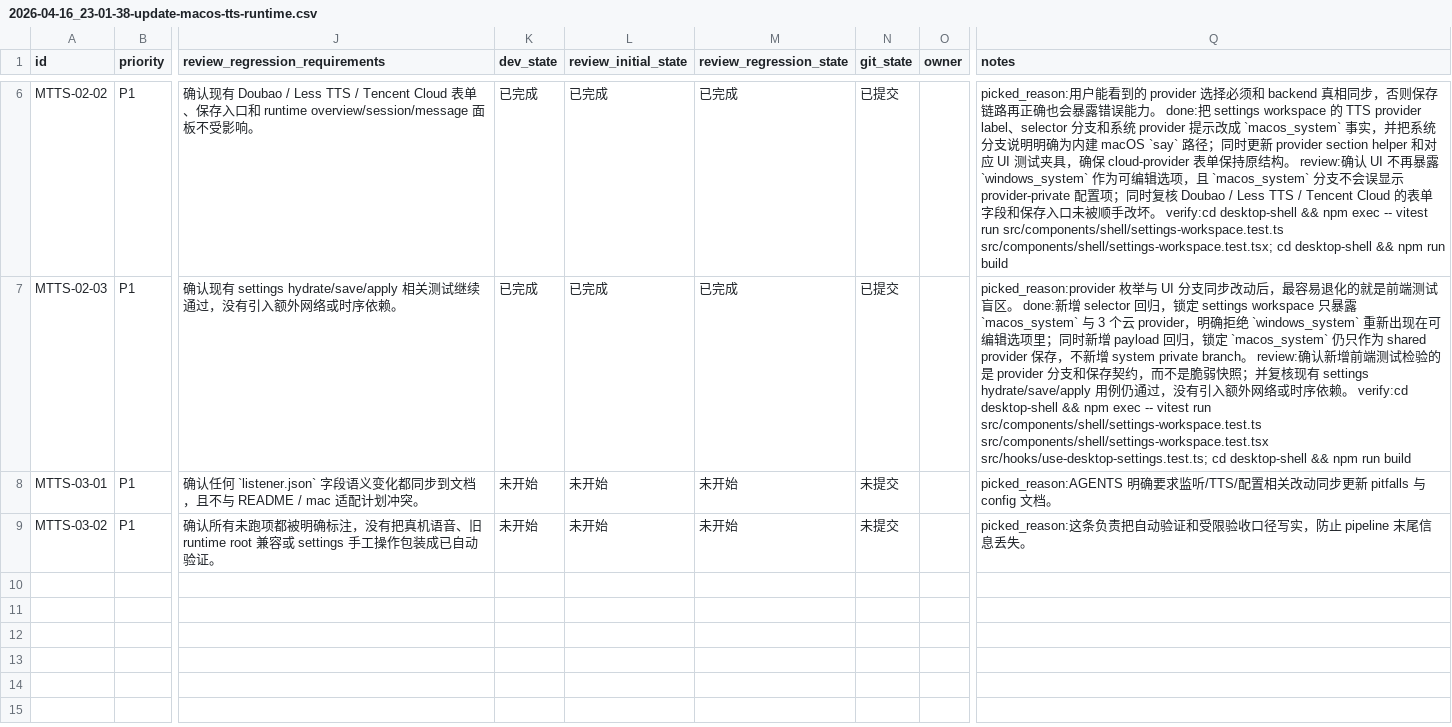
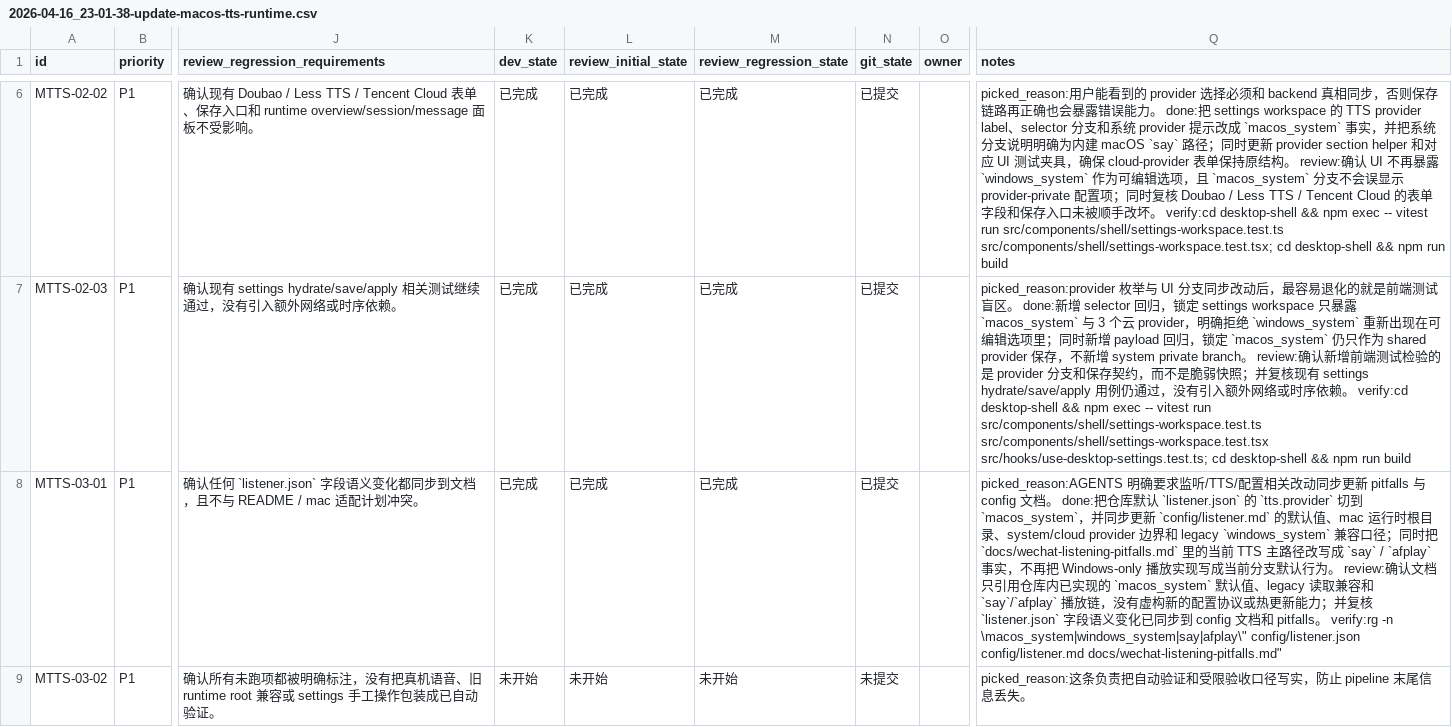
Before and after one commit to Loveyless/wechat-pc-auto, a CSV file: issues/2026-04-16_23-01-38-update-macos-tts-runtime.csv, drawn as a sheet; only a part is shown, gaps mark what is left out; the diff names each change by its address in the sheet, - before the commit and + after, or states it on an @@ line.

```diff
--- a/issues/2026-04-16_23-01-38-update-macos-tts-runtime.csv
+++ b/issues/2026-04-16_23-01-38-update-macos-tts-runtime.csv
-K8 (dev_state): 未开始
+K8 (dev_state): 已完成
-L8 (review_initial_state): 未开始
+L8 (review_initial_state): 已完成
-M8 (review_regression_state): 未开始
+M8 (review_regression_state): 已完成
-N8 (git_state): 未提交
+N8 (git_state): 已提交
-Q8 (notes): …config 文档。
+Q8 (notes): …config 文档。 done:把仓库默认 `listener.json` 的 `tts.provider` 切到 `macos_system`，并同步更新 `config/listener.md` 的默认值、mac 运行时根目录、system/cloud provider 边界和 legacy `windows_system` 兼容口径；同时把 `docs/wechat-listening-pitfalls.md` 里的当前 TTS 主路径改写成 `say` / `afplay` 事实，不再把 Windows-only 播放实现写成当前分支默认行为。 review:确认文档只引用仓库内已实现的 `macos_system` 默认值、legacy 读取兼容和 `say`/`afplay` 播放链，没有虚构新的配置协议或热更新能力；并复核 `listener.json` 字段语义变化已同步到 config 文档和 pitfalls。 verify:rg -n \macos_system|windows_system|say|afplay\" config/listener.json config/listener.md docs/wechat-listening-pitfalls.md"
```
Also changed, not shown: 4 other files.
